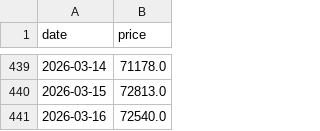
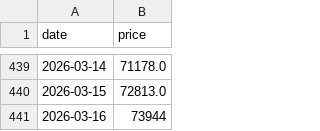
Before and after one commit to jtkimpr/strategy-preferred, a CSV file: data/btc.csv, drawn as a sheet; only a part is shown, gaps mark what is left out.

Commit message:
Add GitHub Actions workflow and price update script
- Runs twice daily at 00:00 and 12:00 KST (weekdays only)
- Fetches MSTR/STRF/STRK/STRC/STRD from Finnhub
- Fetches BTC from CoinGecko
- Appends or updates today's row in each CSV

```diff
--- a/data/btc.csv
+++ b/data/btc.csv
@@ -440,2 +440,2 @@ date,price
 2026-03-15,72813.0
-2026-03-16,72540.0
+2026-03-16,73944
```
Also changed, not shown: data/mstr.csv, data/strc.csv, 5 other files.
